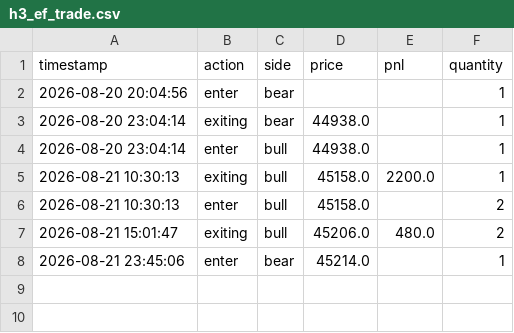
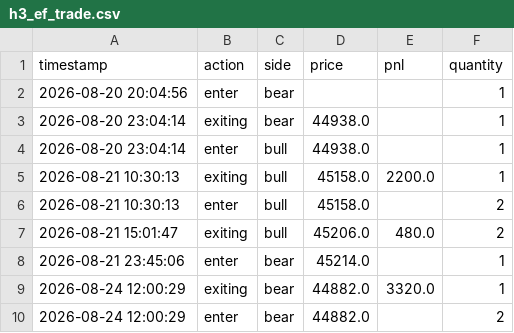
Before and after one commit to liugoldent/monitor, a CSV file: backend-futures-py/h3-ef-012-strategy/records/h3_ef_trade.csv, drawn as a sheet.

```diff
--- a/backend-futures-py/h3-ef-012-strategy/records/h3_ef_trade.csv
+++ b/backend-futures-py/h3-ef-012-strategy/records/h3_ef_trade.csv
@@ -8 +8,3 @@ timestamp,action,side,price,pnl,quantity
 2026-08-21 23:45:06,enter,bear,45214.0,,1
+2026-08-24 12:00:29,exiting,bear,44882.0,3320.0,1
+2026-08-24 12:00:29,enter,bear,44882.0,,2
```
Also changed, not shown: backend-futures-py/h3-ef-012-strategy/records/ef_position_events.csv, 8 other files.
